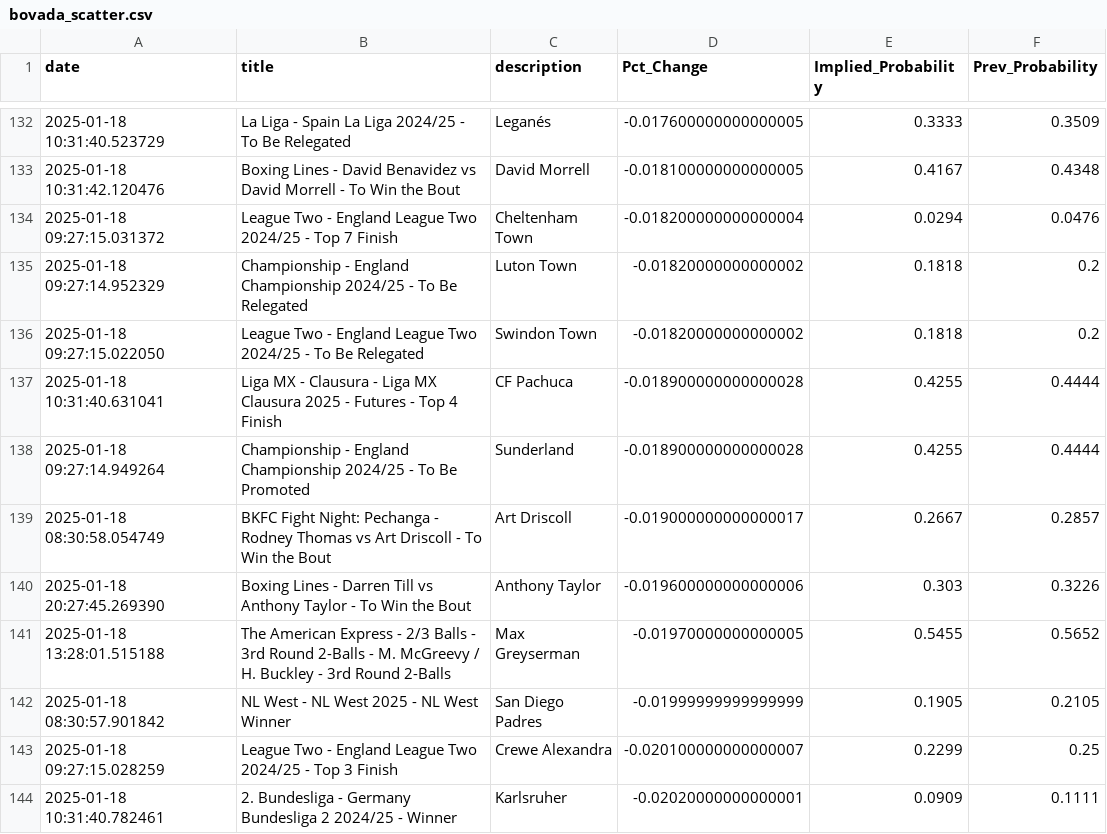
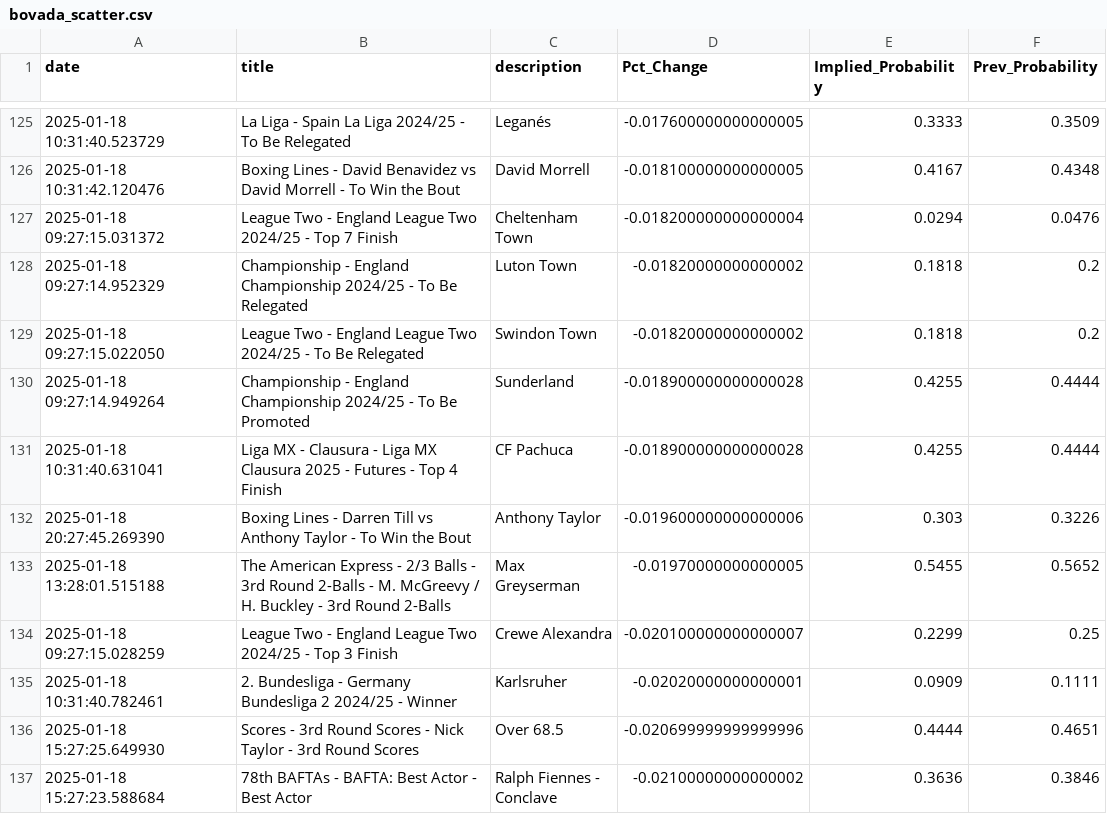
Before and after one commit to aaroncolesmith/data_bovada, a CSV file: data/bovada_scatter.csv, drawn as a sheet; only a part is shown, gaps mark what is left out; the shorter side is filled out with more unchanged rows; the diff covers the shown part only.

Commit message:
Update data

```diff
--- a/data/bovada_scatter.csv
+++ b/data/bovada_scatter.csv
@@ -136,8 +129,6 @@ date,title,description,Pct_Change,Implied_Probability,Prev_Probability
 2025-01-18 09:27:15.022050,League Two - England League Two 2024/25 - To Be Relegated,Swindon Town,-0.01820000000000002,0.1818,0.2
+2025-01-18 09:27:14.949264,Championship - England Championship 2024/25 - To Be Promoted,Sunderland,-0.018900000000000028,0.4255,0.4444
 2025-01-18 10:31:40.631041,Liga MX - Clausura - Liga MX Clausura 2025 - Futures - Top 4 Finish,CF Pachuca,-0.018900000000000028,0.4255,0.4444
-2025-01-18 09:27:14.949264,Championship - England Championship 2024/25 - To Be Promoted,Sunderland,-0.018900000000000028,0.4255,0.4444
-2025-01-18 08:30:58.054749,BKFC Fight Night: Pechanga - Rodney Thomas vs Art Driscoll - To Win the Bout,Art Driscoll,-0.019000000000000017,0.2667,0.2857
 2025-01-18 20:27:45.269390,Boxing Lines - Darren Till vs Anthony Taylor - To Win the Bout,Anthony Taylor,-0.019600000000000006,0.303,0.3226
 2025-01-18 13:28:01.515188,The American Express - 2/3 Balls - 3rd Round 2-Balls - M. McGreevy / H. Buckley - 3rd Round 2-Balls ,Max Greyserman,-0.01970000000000005,0.5455,0.5652
-2025-01-18 08:30:57.901842,NL West - NL West 2025 - NL West Winner,San Diego Padres,-0.01999999999999999,0.1905,0.2105
 2025-01-18 09:27:15.028259,League Two - England League Two 2024/25 - Top 3 Finish,Crewe Alexandra,-0.020100000000000007,0.2299,0.25
```
Also changed, not shown: 2 added rows, 11 removed rows and 13 moved rows elsewhere in this file, 1 other file.
